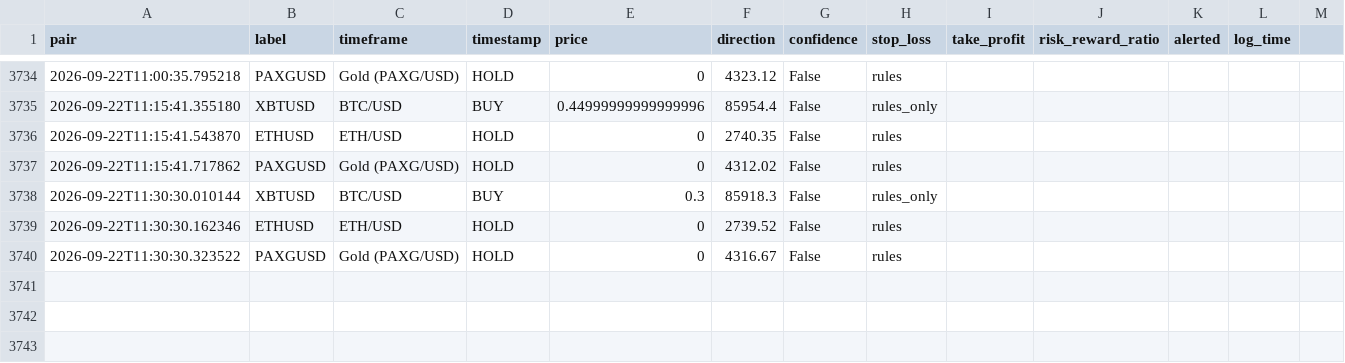
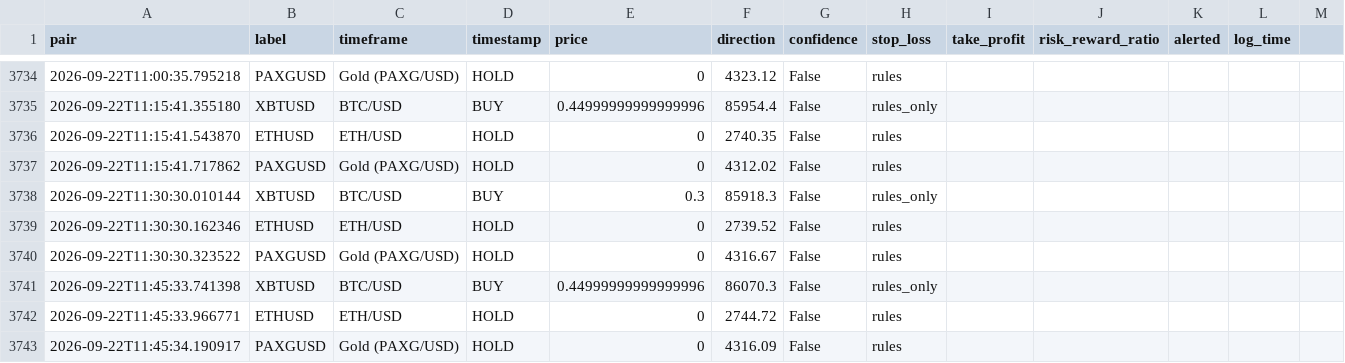
Before and after one commit to DaoLordLectrik/Sika-V2, a CSV file: data/signals_log.csv, drawn as a sheet; only a part is shown, gaps mark what is left out; the diff names each change by its address in the sheet, - before the commit and + after, or states it on an @@ line.

```diff
--- a/data/signals_log.csv
+++ b/data/signals_log.csv
+row 3741: 2026-09-22T11:45:33.741398 | XBTUSD | BTC/USD | BUY | 0.44999999999999996 | 86070.3 | False | rules_only
+row 3742: 2026-09-22T11:45:33.966771 | ETHUSD | ETH/USD | HOLD | 0 | 2744.72 | False | rules
+row 3743: 2026-09-22T11:45:34.190917 | PAXGUSD | Gold (PAXG/USD) | HOLD | 0 | 4316.09 | False | rules
```
